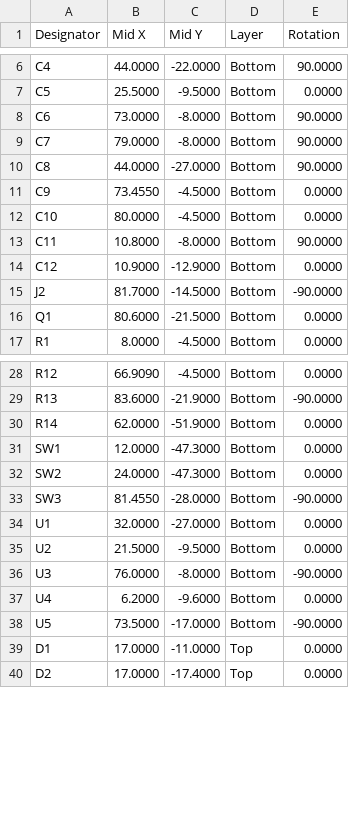
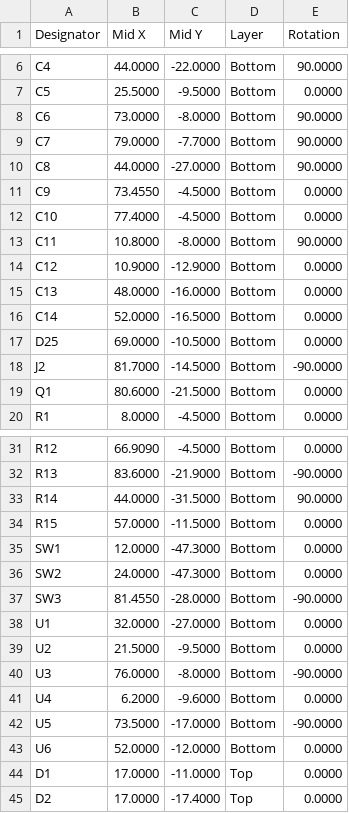
Before and after one commit to Brillar0101/NeuralCard, a CSV file: fab/NeuralCard-cpl.csv, drawn as a sheet; only a part is shown, gaps mark what is left out.

```diff
--- a/fab/NeuralCard-cpl.csv
+++ b/fab/NeuralCard-cpl.csv
@@ -8,8 +8,11 @@ C5,25.5000,-9.5000,Bottom,0.0000
 C6,73.0000,-8.0000,Bottom,90.0000
-C7,79.0000,-8.0000,Bottom,90.0000
+C7,79.0000,-7.7000,Bottom,90.0000
 C8,44.0000,-27.0000,Bottom,90.0000
 C9,73.4550,-4.5000,Bottom,0.0000
-C10,80.0000,-4.5000,Bottom,0.0000
+C10,77.4000,-4.5000,Bottom,0.0000
 C11,10.8000,-8.0000,Bottom,90.0000
 C12,10.9000,-12.9000,Bottom,0.0000
+C13,48.0000,-16.0000,Bottom,0.0000
+C14,52.0000,-16.5000,Bottom,0.0000
+D25,69.0000,-10.5000,Bottom,0.0000
 J2,81.7000,-14.5000,Bottom,-90.0000
@@ -29,3 +32,4 @@ R12,66.9090,-4.5000,Bottom,0.0000
 R13,83.6000,-21.9000,Bottom,-90.0000
-R14,62.0000,-51.9000,Bottom,0.0000
+R14,44.0000,-31.5000,Bottom,90.0000
+R15,57.0000,-11.5000,Bottom,0.0000
 SW1,12.0000,-47.3000,Bottom,0.0000
@@ -38,2 +42,3 @@ U4,6.2000,-9.6000,Bottom,0.0000
 U5,73.5000,-17.0000,Bottom,-90.0000
+U6,52.0000,-12.0000,Bottom,0.0000
 D1,17.0000,-11.0000,Top,0.0000
```
Also changed, not shown: fab/LCSC_order.csv, 26 other files.
